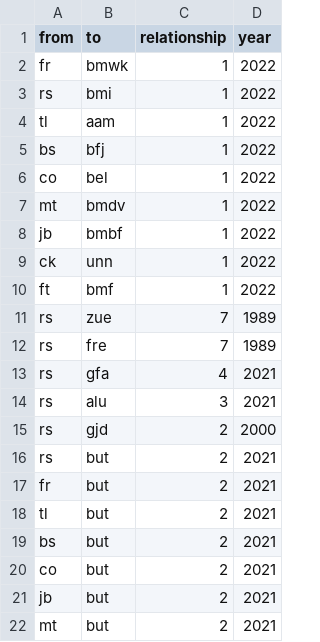
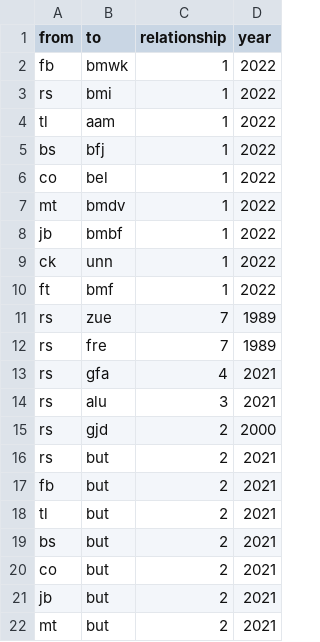
Before and after one commit to PostPelone/Sp-tzleMitSo-, a CSV file: Edgelist Testat neu - Tabellenblatt1.csv, drawn as a sheet; only a part is shown.

Commit message:
Update Edgelist Testat neu - Tabellenblatt1.csv

```diff
--- a/Edgelist Testat neu - Tabellenblatt1.csv
+++ b/Edgelist Testat neu - Tabellenblatt1.csv
@@ -1,3 +1,3 @@
 from,to,relationship,year
-fr,bmwk,1,2022
+fb,bmwk,1,2022
 rs,bmi,1,2022
@@ -16,3 +16,3 @@ rs,gjd,2,2000
 rs,but,2,2021
-fr,but,2,2021
+fb,but,2,2021
 tl,but,2,2021
```
